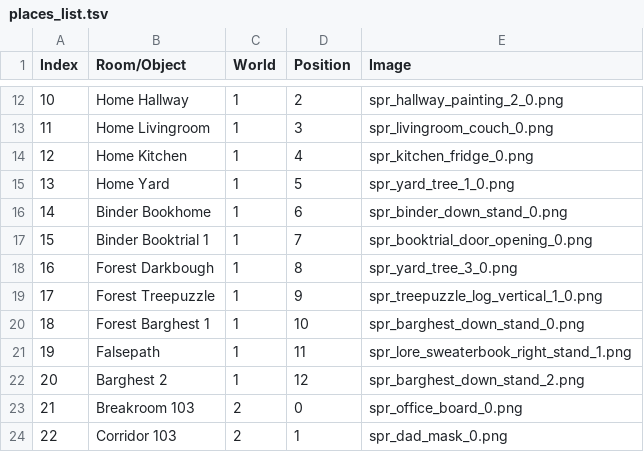
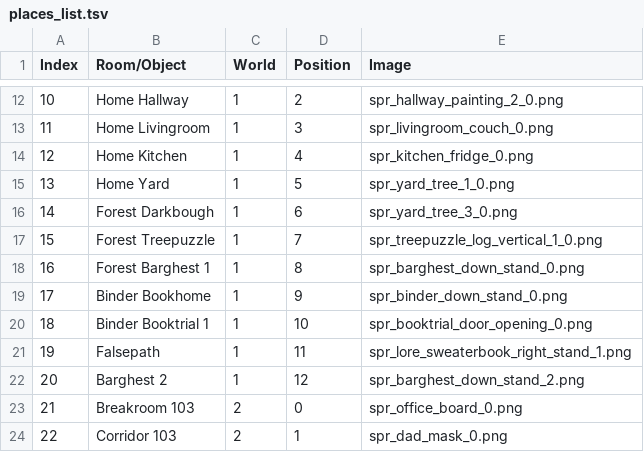
Before and after one commit to tbpaolini/Heartbound-Save-Editor, a TSV file: structure/places_list.tsv, drawn as a sheet; only a part is shown, gaps mark what is left out; removed rows and columns are numbered as before the commit, all else as after; the diff names each change by its address in the sheet, - before the commit and + after, or states it on an @@ line.

Commit message:
Fixed order of the Forest section on the interface This part was appearing after Binder's section, when it actually happens before.

```diff
--- a/structure/places_list.tsv
+++ b/structure/places_list.tsv
-row 16: 14 | Binder Bookhome | 1 | 6 | spr_binder_down_stand_0.png
-row 17: 15 | Binder Booktrial 1 | 1 | 7 | spr_booktrial_door_opening_0.png
@@ column A (Index) renumbered between rows 16 and 18 @@
-D16 (Position): 8
+D16 (Position): 6
-D17 (Position): 9
+D17 (Position): 7
-D18 (Position): 10
+D18 (Position): 8
+row 19: 17 | Binder Bookhome | 1 | 9 | spr_binder_down_stand_0.png
+row 20: 18 | Binder Booktrial 1 | 1 | 10 | spr_booktrial_door_opening_0.png
```
